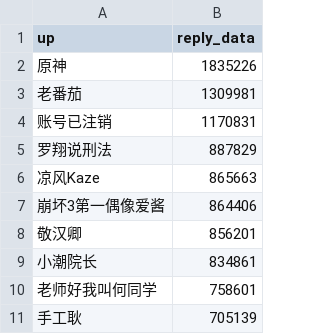
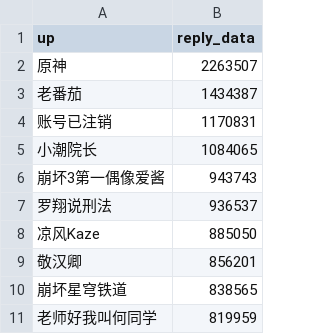
Before and after one commit to vanJker/BigData, a CSV file: static/up_reply_data.csv, drawn as a sheet.

```diff
--- a/static/up_reply_data.csv
+++ b/static/up_reply_data.csv
@@ -1,11 +1,11 @@
 up,reply_data
-原神,1835226
-老番茄,1309981
+原神,2263507
+老番茄,1434387
 账号已注销,1170831
-罗翔说刑法,887829
-凉风Kaze,865663
-崩坏3第一偶像爱酱,864406
+小潮院长,1084065
+崩坏3第一偶像爱酱,943743
+罗翔说刑法,936537
+凉风Kaze,885050
 敬汉卿,856201
-小潮院长,834861
-老师好我叫何同学,758601
-手工耿,705139
+崩坏星穹铁道,838565
+老师好我叫何同学,819959
```
Also changed, not shown: static/desc_word.csv, static/rcmd_reason_word.csv, 25 other files.
